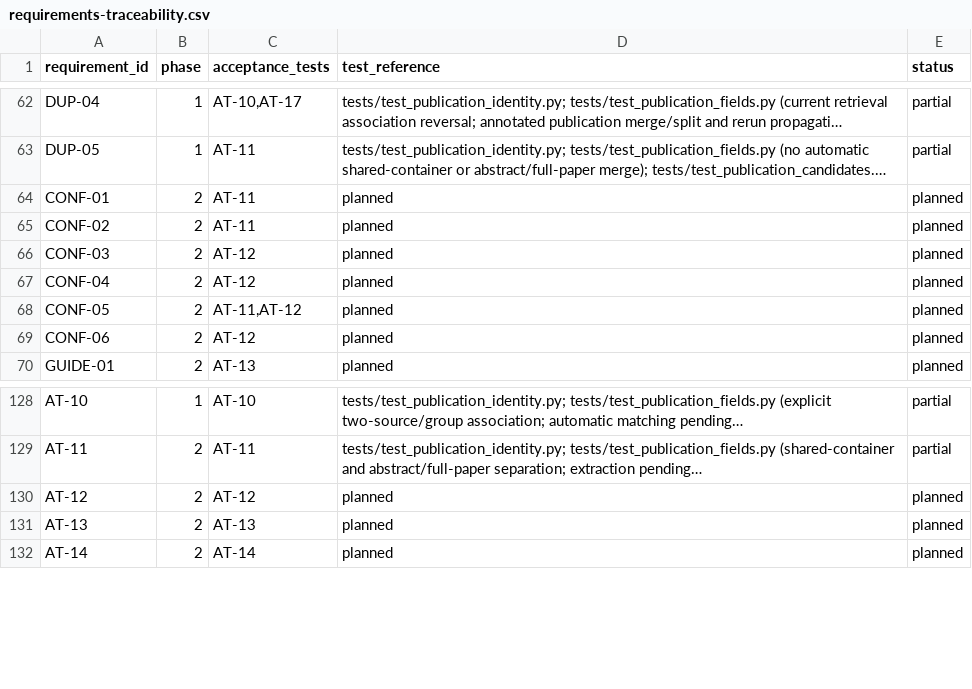
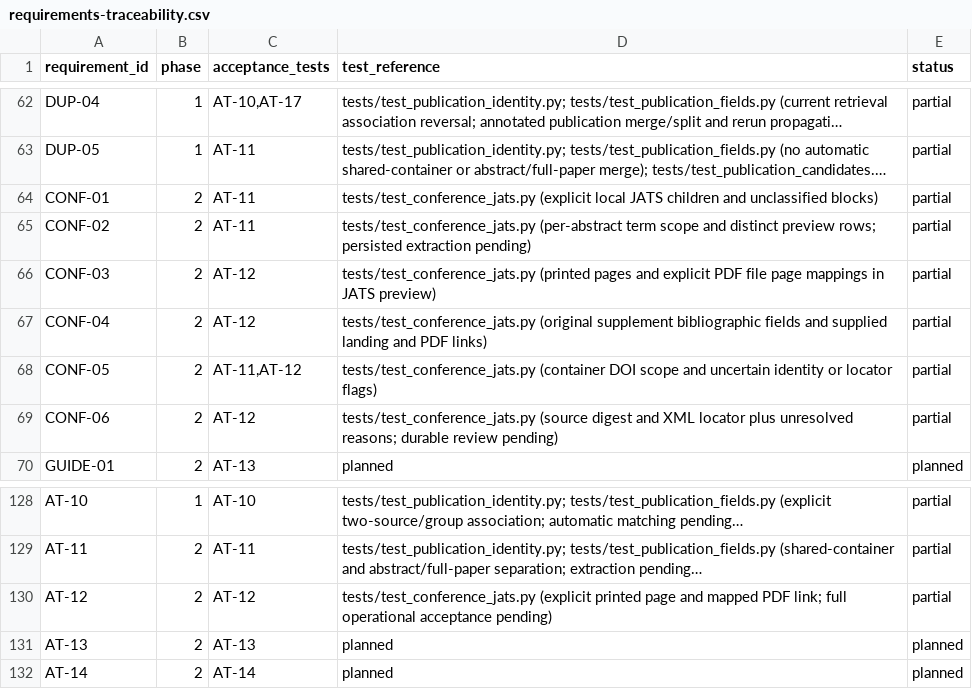
Before and after one commit to studeployed/RESEARCH-Y, a CSV file: docs/requirements-traceability.csv, drawn as a sheet; only a part is shown, gaps mark what is left out; long unchanged cells end in …; the diff names each change by its address in the sheet, - before the commit and + after, or states it on an @@ line.

Commit message:
Extract distinct JATS conference abstracts with source-scoped locators

```diff
--- a/docs/requirements-traceability.csv
+++ b/docs/requirements-traceability.csv
-D64 (test_reference): planned
+D64 (test_reference): tests/test_conference_jats.py (explicit local JATS children and unclassified blocks)
-E64:E69 (status): planned
+E64:E69 (status): partial
-D65 (test_reference): planned
+D65 (test_reference): tests/test_conference_jats.py (per-abstract term scope and distinct preview rows; persisted extraction pending)
-D66 (test_reference): planned
+D66 (test_reference): tests/test_conference_jats.py (printed pages and explicit PDF file page mappings in JATS preview)
-D67 (test_reference): planned
+D67 (test_reference): tests/test_conference_jats.py (original supplement bibliographic fields and supplied landing and PDF links)
-D68 (test_reference): planned
+D68 (test_reference): tests/test_conference_jats.py (container DOI scope and uncertain identity or locator flags)
-D69 (test_reference): planned
+D69 (test_reference): tests/test_conference_jats.py (source digest and XML locator plus unresolved reasons; durable review pending)
-D130 (test_reference): planned
+D130 (test_reference): tests/test_conference_jats.py (explicit printed page and mapped PDF link; full operational acceptance pending)
-E130 (status): planned
+E130 (status): partial
```
Also changed, not shown: 4 other files.
